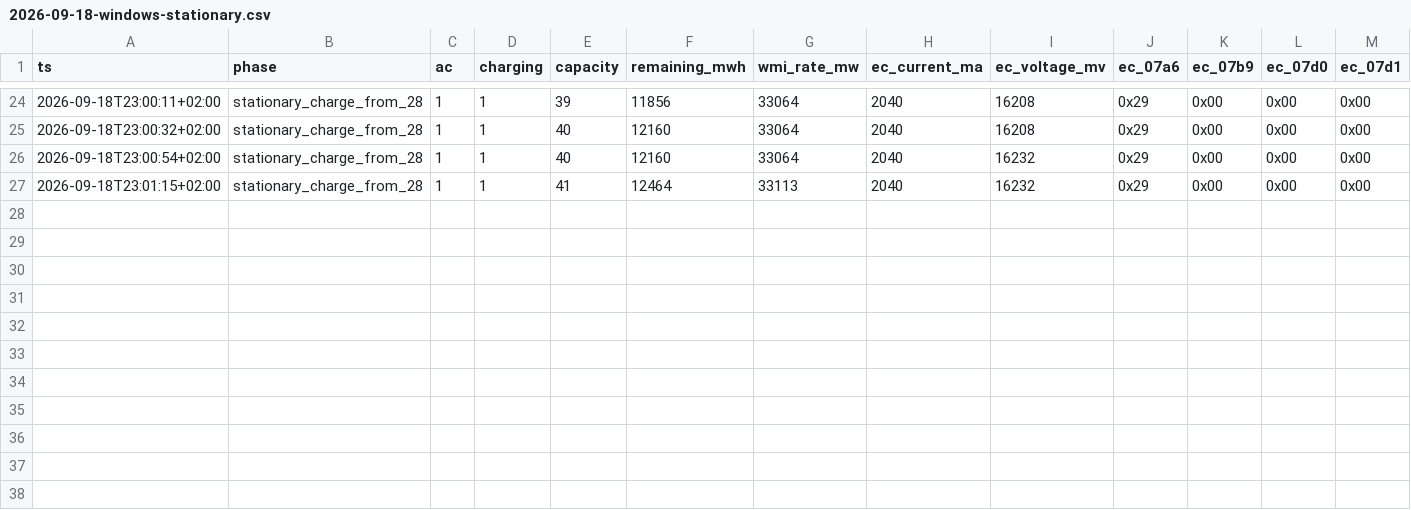
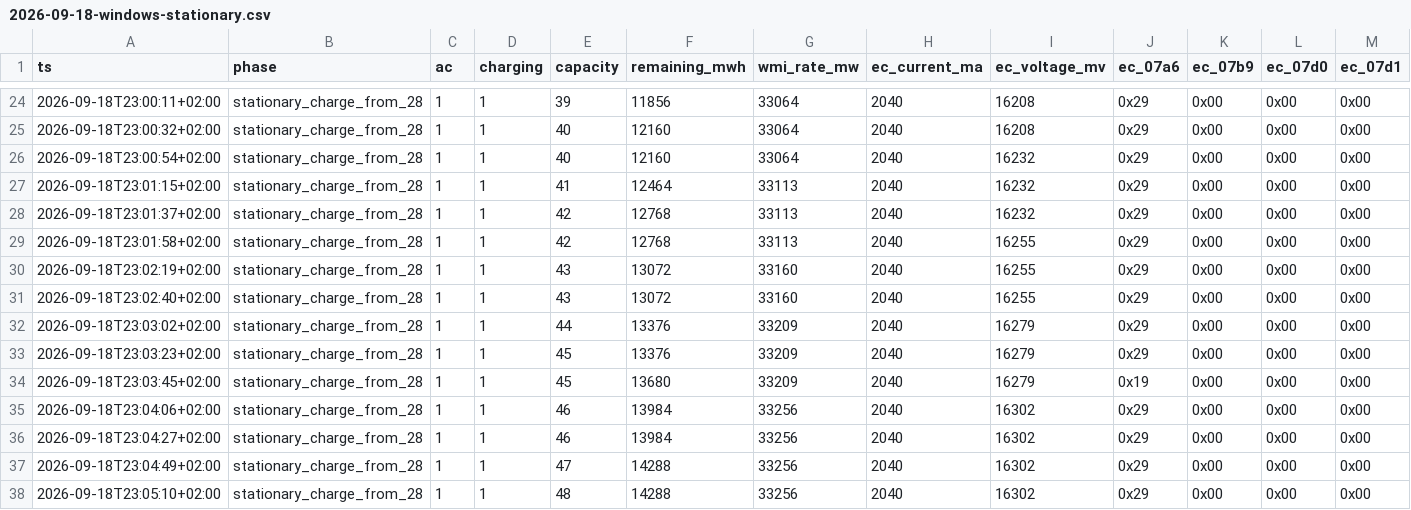
Before and after one commit to ElDavoo/tongfang-gm7mg7p-re, a CSV file: evidence/battery-traces/2026-09-18-windows-stationary.csv, drawn as a sheet; only a part is shown, gaps mark what is left out; rows hold the shown columns only; the diff names each change by its address in the sheet, - before the commit and + after, or states it on an @@ line.

```diff
--- a/evidence/battery-traces/2026-09-18-windows-stationary.csv
+++ b/evidence/battery-traces/2026-09-18-windows-stationary.csv
+row 28: 2026-09-18T23:01:37+02:00 | stationary_charge_from_28 | 1 | 1 | 42 | 12768 | 33113 | 2040 | 16232 | 0x29 | 0x00 | 0x00 | 0x00
+row 29: 2026-09-18T23:01:58+02:00 | stationary_charge_from_28 | 1 | 1 | 42 | 12768 | 33113 | 2040 | 16255 | 0x29 | 0x00 | 0x00 | 0x00
+row 30: 2026-09-18T23:02:19+02:00 | stationary_charge_from_28 | 1 | 1 | 43 | 13072 | 33160 | 2040 | 16255 | 0x29 | 0x00 | 0x00 | 0x00
+row 31: 2026-09-18T23:02:40+02:00 | stationary_charge_from_28 | 1 | 1 | 43 | 13072 | 33160 | 2040 | 16255 | 0x29 | 0x00 | 0x00 | 0x00
+row 32: 2026-09-18T23:03:02+02:00 | stationary_charge_from_28 | 1 | 1 | 44 | 13376 | 33209 | 2040 | 16279 | 0x29 | 0x00 | 0x00 | 0x00
+row 33: 2026-09-18T23:03:23+02:00 | stationary_charge_from_28 | 1 | 1 | 45 | 13376 | 33209 | 2040 | 16279 | 0x29 | 0x00 | 0x00 | 0x00
+row 34: 2026-09-18T23:03:45+02:00 | stationary_charge_from_28 | 1 | 1 | 45 | 13680 | 33209 | 2040 | 16279 | 0x19 | 0x00 | 0x00 | 0x00
+row 35: 2026-09-18T23:04:06+02:00 | stationary_charge_from_28 | 1 | 1 | 46 | 13984 | 33256 | 2040 | 16302 | 0x29 | 0x00 | 0x00 | 0x00
+row 36: 2026-09-18T23:04:27+02:00 | stationary_charge_from_28 | 1 | 1 | 46 | 13984 | 33256 | 2040 | 16302 | 0x29 | 0x00 | 0x00 | 0x00
+row 37: 2026-09-18T23:04:49+02:00 | stationary_charge_from_28 | 1 | 1 | 47 | 14288 | 33256 | 2040 | 16302 | 0x29 | 0x00 | 0x00 | 0x00
+row 38: 2026-09-18T23:05:10+02:00 | stationary_charge_from_28 | 1 | 1 | 48 | 14288 | 33256 | 2040 | 16302 | 0x29 | 0x00 | 0x00 | 0x00
```
Also changed, not shown: 2 other files.
